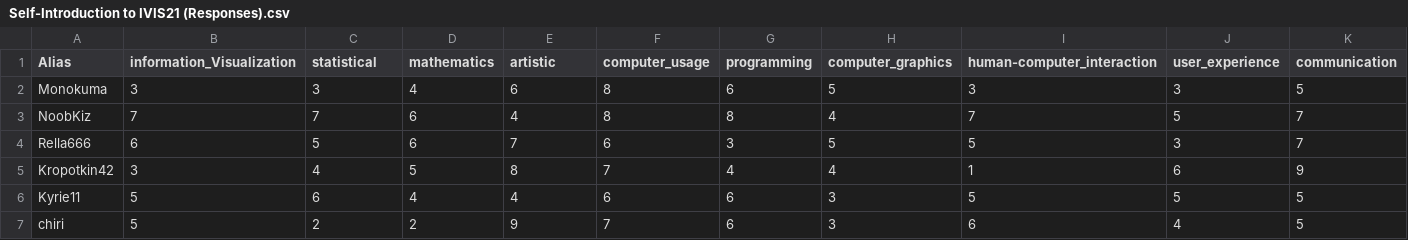
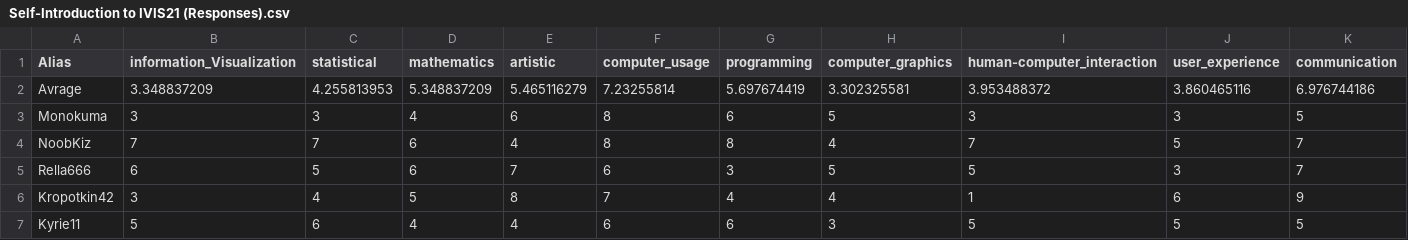
Before and after one commit to Mjaomjao2/Mjaomjao2.github.io, a CSV file: Self-Introduction to IVIS21 (Responses).csv, drawn as a sheet; only a part is shown; the shorter side is filled out with more unchanged rows; rows hold the shown columns only; the diff names each change by its address in the sheet, - before the commit and + after, or states it on an @@ line.

```diff
--- a/Self-Introduction to IVIS21 (Responses).csv
+++ b/Self-Introduction to IVIS21 (Responses).csv
+row 2: Avrage | 3.348837209 | 4.255813953 | 5.348837209 | 5.465116279 | 7.23255814 | 5.697674419 | 3.302325581 | 3.953488372 | 3.860465116 | 6.976744186
```
Also changed, not shown: 2 other files.
